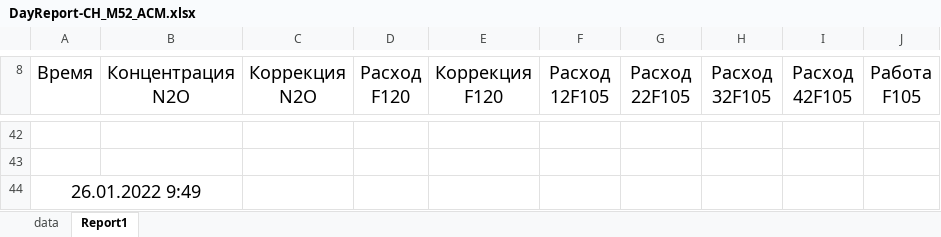
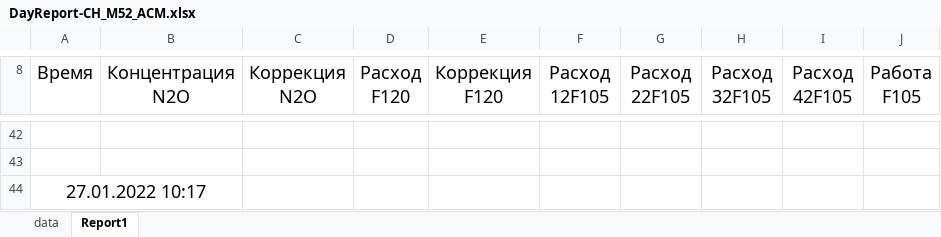
Before and after one commit to bsa-git/feathers-opcua-server, an Excel workbook: src/api/opcua/ua-cherkassy-azot_test2/DayReport-CH_M52_ACM.xlsx, sheet Report1, drawn as a sheet; only a part is shown, gaps mark what is left out; values as stored, in another font and other column widths than the file's, no borders; the diff names each change by its address in the sheet, - before the commit and + after, or states it on an @@ line.

```diff
--- a/src/api/opcua/ua-cherkassy-azot_test2/DayReport-CH_M52_ACM.xlsx (sheet Report1)
+++ b/src/api/opcua/ua-cherkassy-azot_test2/DayReport-CH_M52_ACM.xlsx (sheet Report1)
-A44 (Время): 26.01.2022 9:49
+A44 (Время): 27.01.2022 10:17
```
Also changed, not shown: 6 other files.
